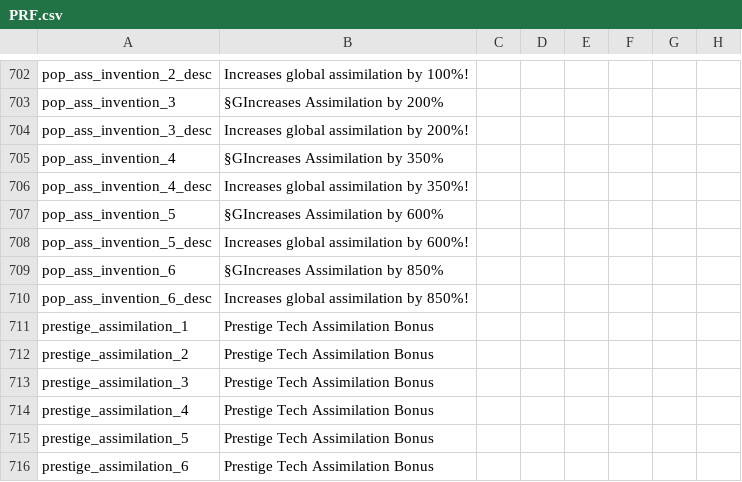
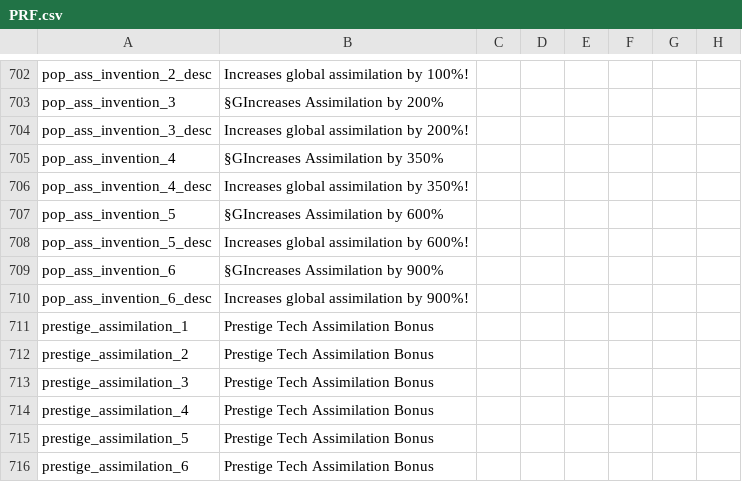
Before and after one commit to Proffan25/IGoR-PRF, a CSV file: localisation/PRF.csv, drawn as a sheet; only a part is shown, gaps mark what is left out; the diff names each change by its address in the sheet, - before the commit and + after, or states it on an @@ line.

Commit message:
Assim changes 2

```diff
--- a/localisation/PRF.csv
+++ b/localisation/PRF.csv
-B709: §GIncreases Assimilation by 850%
+B709: §GIncreases Assimilation by 900%
-B710: Increases global assimilation by 850%!
+B710: Increases global assimilation by 900%!
```
Also changed, not shown: 2 other files.
